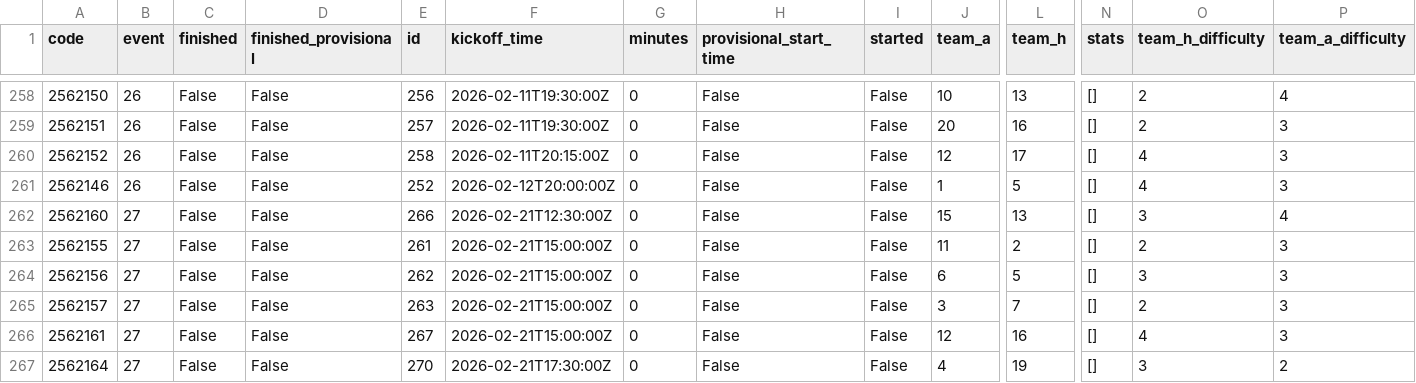
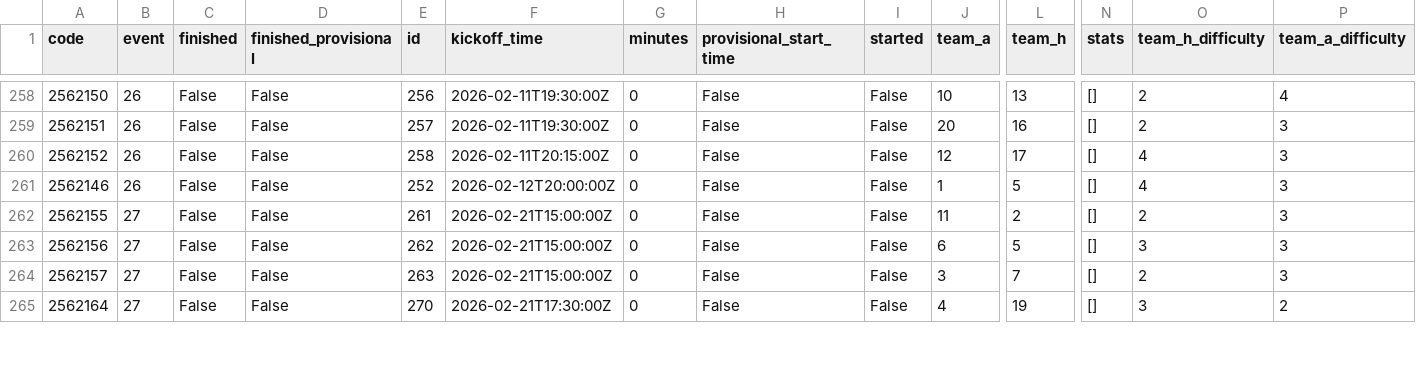
Before and after one commit to Schwetche/fpl_project, a CSV file: data/fixtures.csv, drawn as a sheet; only a part is shown, gaps mark what is left out; removed rows and columns are numbered as before the commit, all else as after; rows hold the shown columns only; the diff covers the shown part only; the diff names each change by its address in the sheet, - before the commit and + after, or states it on an @@ line.

```diff
--- a/data/fixtures.csv
+++ b/data/fixtures.csv
-row 262: 2562160 | 27 | False | False | 266 | 2026-02-21T12:30:00Z | 0 | False | False | 15 | 13 | [] | 3 | 4
-row 266: 2562161 | 27 | False | False | 267 | 2026-02-21T15:00:00Z | 0 | False | False | 12 | 16 | [] | 4 | 3
```
Also changed, not shown: 3 added rows, 1 removed row and 11 edited cells elsewhere in this file, data/cleaned_players.csv, data/deadlines.csv, 19 other files.
